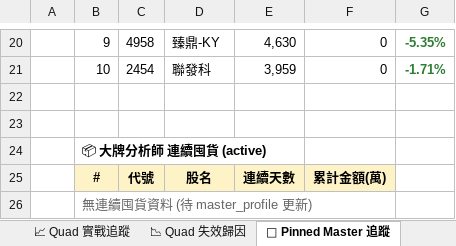
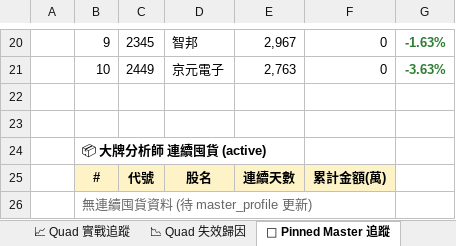
Before and after one commit to DRwillychiu/CHIP_RADAR_TW, an Excel workbook: data/reports/chip_radar_2026-07.xlsx, sheet 📌 Pinned Master 追蹤, drawn as a sheet; only a part is shown, gaps mark what is left out; values as stored, in another font and other column widths than the file's, no borders; the diff covers the shown part only; the diff names each change by its address in the sheet, - before the commit and + after, or states it on an @@ line.

```diff
--- a/data/reports/chip_radar_2026-07.xlsx (sheet 📌 Pinned Master 追蹤)
+++ b/data/reports/chip_radar_2026-07.xlsx (sheet 📌 Pinned Master 追蹤)
-C20: 4958
+C20: 2345
-D20: 臻鼎-KY
+D20: 智邦
-E20: 4,630
+E20: 2,967
-G20: -5.35%
+G20: -1.63%
-C21: 2454
+C21: 2449
-D21: 聯發科
+D21: 京元電子
-E21: 3,959
+E21: 2,763
-G21: -1.71%
+G21: -3.63%
```
Also changed, not shown: 29 edited cells and cell formats elsewhere in this sheet, sheet 📋 今日 Dashboard, sheet 20260707, sheet 📱 手機摘要, other sheet tabs, data/reports/latest.xlsx, 24 other files.
